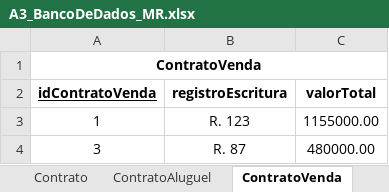
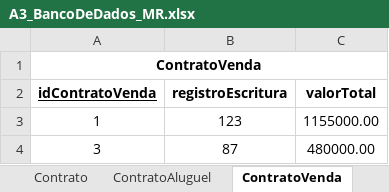
Before and after one commit to GabrielaBonatelliPrates/A3_BancoDeDados, an Excel workbook: A3_BancoDeDados_MR.xlsx, sheet ContratoVenda, drawn as a sheet; values as stored, in another font and other column widths than the file's, no borders; charts and pictures not drawn; the diff names each change by its address in the sheet, - before the commit and + after, or states it on an @@ line.

```diff
--- a/A3_BancoDeDados_MR.xlsx (sheet ContratoVenda)
+++ b/A3_BancoDeDados_MR.xlsx (sheet ContratoVenda)
-B3 (registroEscritura): R. 123
+B3 (registroEscritura): 123
-B4 (registroEscritura): R. 87
+B4 (registroEscritura): 87
```
Also changed, not shown: sheet Imoveis, sheet TelefonePessoa, sheet Preferências, sheet Pessoa, sheet Oferta, sheet AreasComunsApartamento, 6 more sheets, other sheet tabs.
